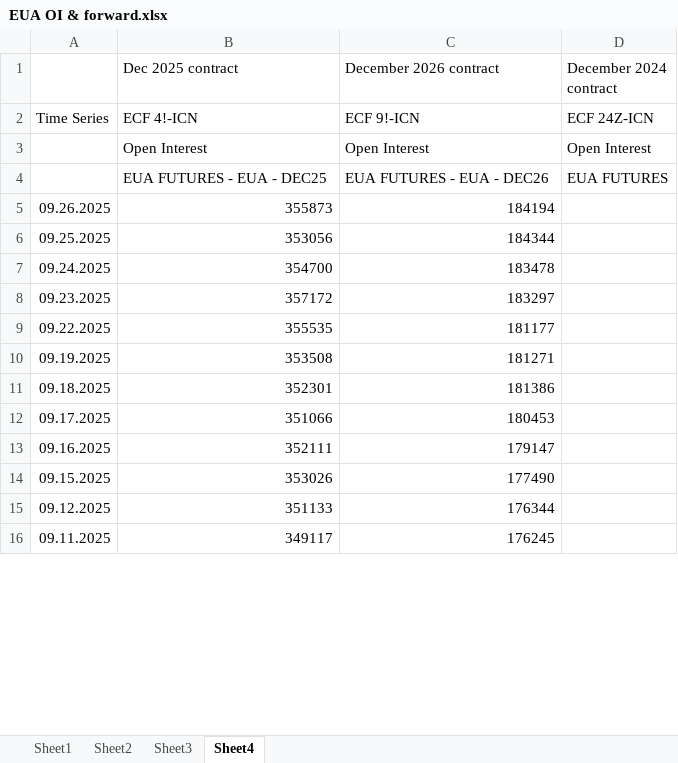
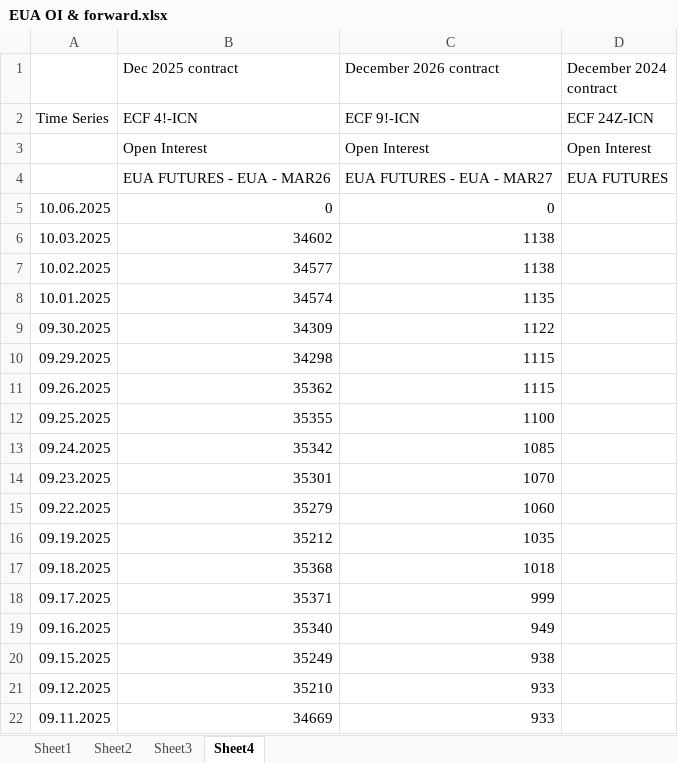
Before and after one commit to charlesgre/EUA-2-dashboard, an Excel workbook: EUA OI & forward.xlsx, sheet Sheet4, drawn as a sheet; only a part is shown; values as stored, in another font and other column widths than the file's, no borders; addresses are those after the commit; the diff covers the shown part only; the diff names each change by its address in the sheet, - before the commit and + after, or states it on an @@ line.

```diff
--- a/EUA OI & forward.xlsx (sheet Sheet4)
+++ b/EUA OI & forward.xlsx (sheet Sheet4)
-B4 (Dec 2025 contract): EUA FUTURES - EUA - DEC25
+B4 (Dec 2025 contract): EUA FUTURES - EUA - MAR26
-C4 (December 2026 contract): EUA FUTURES - EUA - DEC26
+C4 (December 2026 contract): EUA FUTURES - EUA - MAR27
+row 5: 10.06.2025 | 0 | 0
+row 6: 10.03.2025 | 34602 | 1138
+row 7: 10.02.2025 | 34577 | 1138
+row 8: 10.01.2025 | 34574 | 1135
+row 9: 09.30.2025 | 34309 | 1122
+row 10: 09.29.2025 | 34298 | 1115
-B11 (Dec 2025 contract): 355873
+B11 (Dec 2025 contract): 35362
-C11 (December 2026 contract): 184194
+C11 (December 2026 contract): 1115
-B12 (Dec 2025 contract): 353056
+B12 (Dec 2025 contract): 35355
-C12 (December 2026 contract): 184344
+C12 (December 2026 contract): 1100
-B13 (Dec 2025 contract): 354700
+B13 (Dec 2025 contract): 35342
-C13 (December 2026 contract): 183478
+C13 (December 2026 contract): 1085
-B14 (Dec 2025 contract): 357172
+B14 (Dec 2025 contract): 35301
-C14 (December 2026 contract): 183297
+C14 (December 2026 contract): 1070
-B15 (Dec 2025 contract): 355535
+B15 (Dec 2025 contract): 35279
-C15 (December 2026 contract): 181177
+C15 (December 2026 contract): 1060
-B16 (Dec 2025 contract): 353508
+B16 (Dec 2025 contract): 35212
-C16 (December 2026 contract): 181271
+C16 (December 2026 contract): 1035
-B17 (Dec 2025 contract): 352301
+B17 (Dec 2025 contract): 35368
-C17 (December 2026 contract): 181386
+C17 (December 2026 contract): 1018
-B18 (Dec 2025 contract): 351066
+B18 (Dec 2025 contract): 35371
-C18 (December 2026 contract): 180453
+C18 (December 2026 contract): 999
-B19 (Dec 2025 contract): 352111
+B19 (Dec 2025 contract): 35340
-C19 (December 2026 contract): 179147
+C19 (December 2026 contract): 949
-B20 (Dec 2025 contract): 353026
+B20 (Dec 2025 contract): 35249
-C20 (December 2026 contract): 177490
+C20 (December 2026 contract): 938
-B21 (Dec 2025 contract): 351133
+B21 (Dec 2025 contract): 35210
-C21 (December 2026 contract): 176344
+C21 (December 2026 contract): 933
-B22 (Dec 2025 contract): 349117
+B22 (Dec 2025 contract): 34669
-C22 (December 2026 contract): 176245
+C22 (December 2026 contract): 933
```
Also changed, not shown: 1 added row, 6 removed rows and 992 edited cells elsewhere in this sheet, sheet Sheet2, sheet Sheet1, sheet Sheet3, formulas that keep their value, Auctions EUA.xlsx, Gas storages.xlsx.
